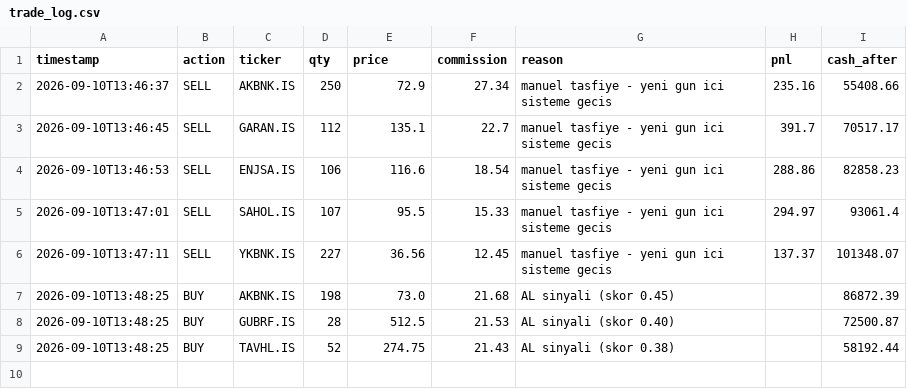
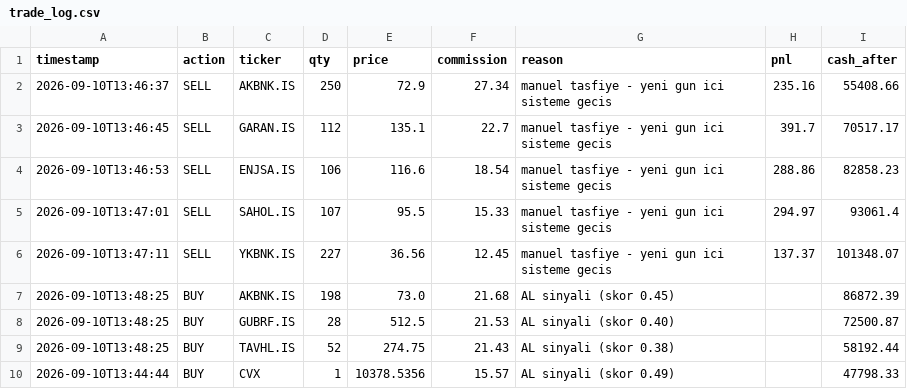
Before and after one commit to rayrit4-sudo/borsa-bot, a CSV file: trade_log.csv, drawn as a sheet; the diff names each change by its address in the sheet, - before the commit and + after, or states it on an @@ line.

```diff
--- a/trade_log.csv
+++ b/trade_log.csv
+row 10: 2026-09-10T13:44:44 | BUY | CVX | 1 | 10378.5356 | 15.57 | AL sinyali (skor 0.49) |  | 47798.33
```
Also changed, not shown: 1 other file.
